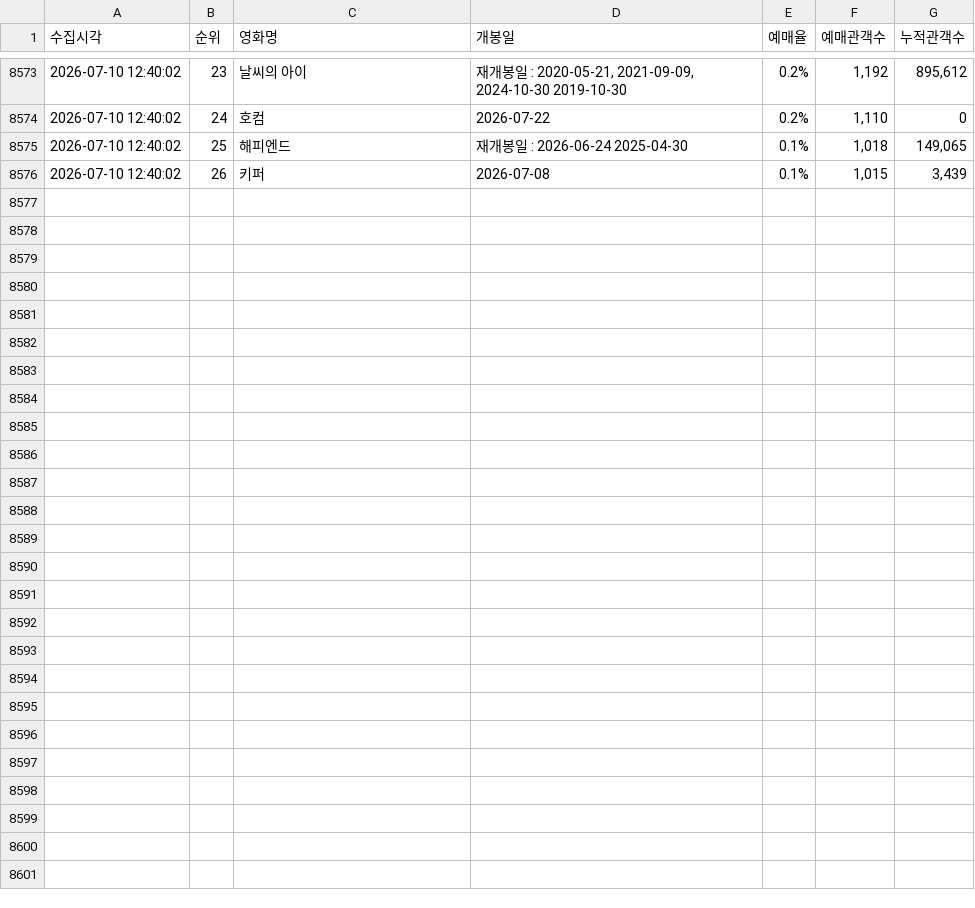
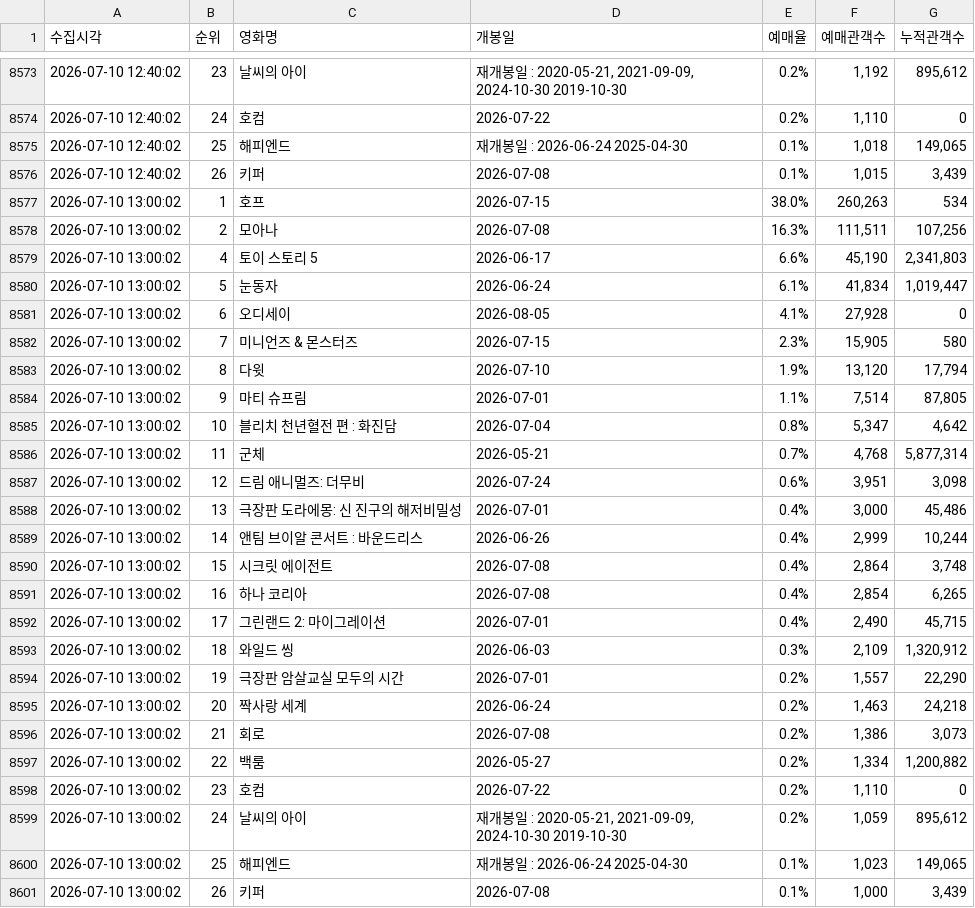
Before and after one commit to jaywhyyang/greenland2, a CSV file: competitors_hourly.csv, drawn as a sheet; only a part is shown, gaps mark what is left out.

Commit message:
data update 2026-07-10 13:00:02

```diff
--- a/competitors_hourly.csv
+++ b/competitors_hourly.csv
@@ -8576 +8576,26 @@
 2026-07-10 12:40:02,26,키퍼,2026-07-08,0.1%,"1,015","3,439"
+2026-07-10 13:00:02,1,호프,2026-07-15,38.0%,"260,263",534
+2026-07-10 13:00:02,2,모아나,2026-07-08,16.3%,"111,511","107,256"
+2026-07-10 13:00:02,4,토이 스토리 5,2026-06-17,6.6%,"45,190","2,341,803"
+2026-07-10 13:00:02,5,눈동자,2026-06-24,6.1%,"41,834","1,019,447"
+2026-07-10 13:00:02,6,오디세이,2026-08-05,4.1%,"27,928",0
+2026-07-10 13:00:02,7,미니언즈 & 몬스터즈,2026-07-15,2.3%,"15,905",580
+2026-07-10 13:00:02,8,다윗,2026-07-10,1.9%,"13,120","17,794"
+2026-07-10 13:00:02,9,마티 슈프림,2026-07-01,1.1%,"7,514","87,805"
+2026-07-10 13:00:02,10,블리치 천년혈전 편 : 화진담,2026-07-04,0.8%,"5,347","4,642"
+2026-07-10 13:00:02,11,군체,2026-05-21,0.7%,"4,768","5,877,314"
+2026-07-10 13:00:02,12,드림 애니멀즈: 더무비,2026-07-24,0.6%,"3,951","3,098"
+2026-07-10 13:00:02,13,극장판 도라에몽: 신 진구의 해저비밀성,2026-07-01,0.4%,"3,000","45,486"
+2026-07-10 13:00:02,14,앤팀 브이알 콘서트 : 바운드리스,2026-06-26,0.4%,"2,999","10,244"
+2026-07-10 13:00:02,15,시크릿 에이전트,2026-07-08,0.4%,"2,864","3,748"
+2026-07-10 13:00:02,16,하나 코리아,2026-07-08,0.4%,"2,854","6,265"
+2026-07-10 13:00:02,17,그린랜드 2: 마이그레이션,2026-07-01,0.4%,"2,490","45,715"
+2026-07-10 13:00:02,18,와일드 씽,2026-06-03,0.3%,"2,109","1,320,912"
+2026-07-10 13:00:02,19,극장판 암살교실 모두의 시간,2026-07-01,0.2%,"1,557","22,290"
+2026-07-10 13:00:02,20,짝사랑 세계,2026-06-24,0.2%,"1,463","24,218"
+2026-07-10 13:00:02,21,회로,2026-07-08,0.2%,"1,386","3,073"
+2026-07-10 13:00:02,22,백룸,2026-05-27,0.2%,"1,334","1,200,882"
+2026-07-10 13:00:02,23,호컴,2026-07-22,0.2%,"1,110",0
+2026-07-10 13:00:02,24,날씨의 아이,"재개봉일 : 2020-05-21, 2021-09-09, 2024-10-30 2019-10-30",0.2%,"1,059","895,612"
+2026-07-10 13:00:02,25,해피엔드,재개봉일 : 2026-06-24 2025-04-30,0.1%,"1,023","149,065"
+2026-07-10 13:00:02,26,키퍼,2026-07-08,0.1%,"1,000","3,439"
```
Also changed, not shown: greenland2_hourly.csv, 2 other files.
